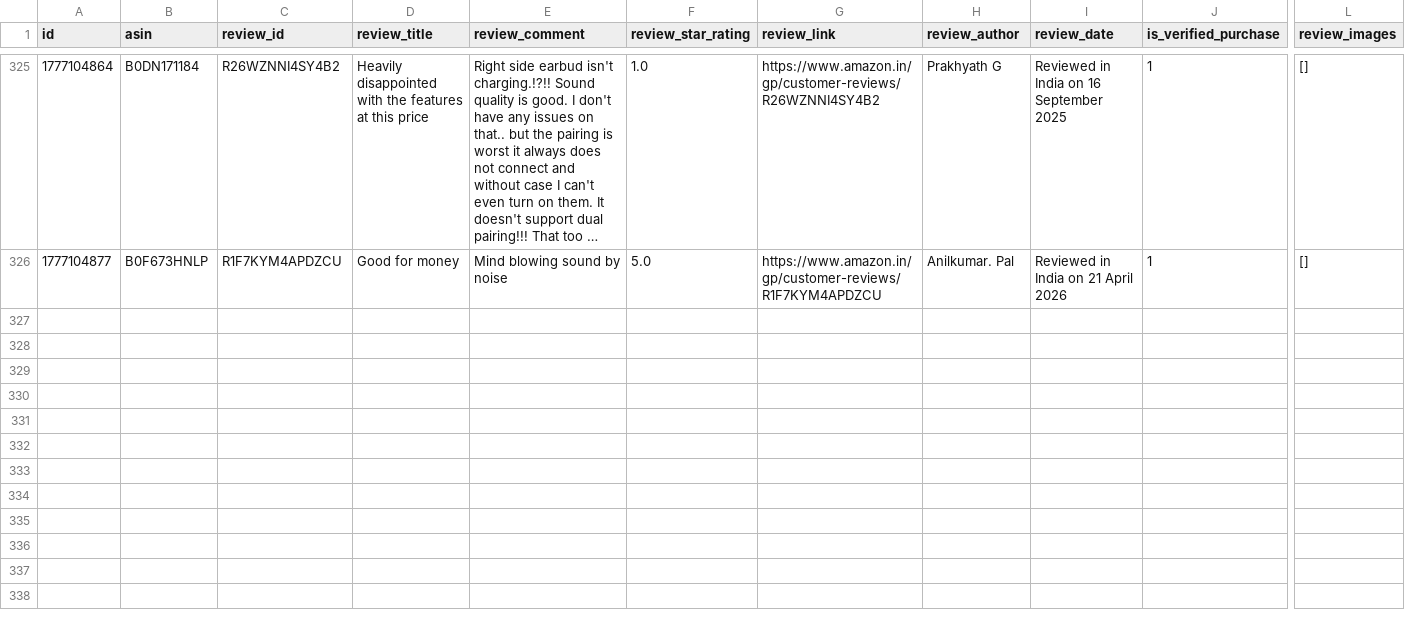
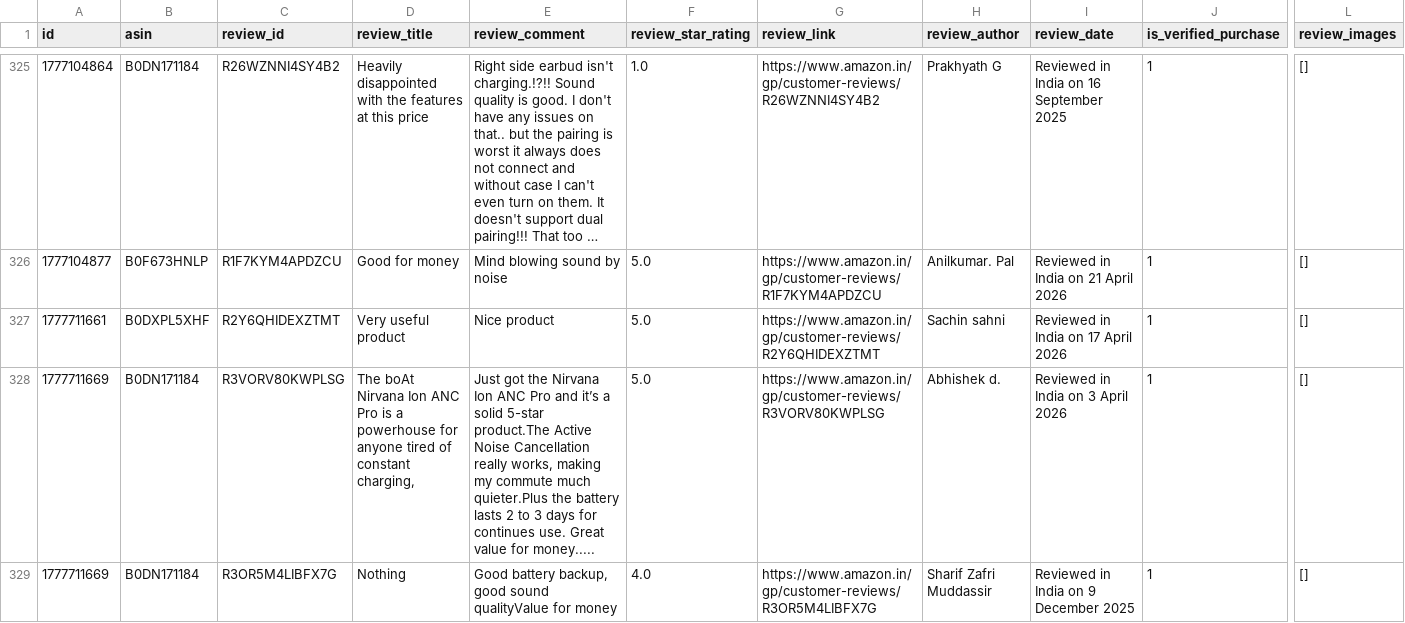
Before and after one commit to Arnav9-bit/Management-Project, a CSV file: amazon_product_reviews.csv, drawn as a sheet; only a part is shown, gaps mark what is left out; long unchanged cells end in …; rows hold the shown columns only; the diff covers the shown part only; the diff names each change by its address in the sheet, - before the commit and + after, or states it on an @@ line.

```diff
--- a/amazon_product_reviews.csv
+++ b/amazon_product_reviews.csv
+row 327: 1777711661 | B0DXPL5XHF | R2Y6QHIDEXZTMT | Very useful product | Nice product | 5.0 | https://www.amazon.in/gp/customer-reviews/R2Y6QHIDEXZTMT | Sachin sahni | Reviewed in India on 17 April 2026 | 1 | []
+row 328: 1777711669 | B0DN171184 | R3VORV80KWPLSG | The boAt Nirvana Ion ANC Pro is a powerhouse for anyone tired of constant charging, | Just got the Nirvana Ion ANC Pro and it’s a solid 5-star product.The Active Noise Cancellation really works, making my commute much quieter.Plus the battery lasts 2 to 3 days for continues use. Great value for money..... | 5.0 | https://www.amazon.in/gp/customer-reviews/R3VORV80KWPLSG | Abhishek d. | Reviewed in India on 3 April 2026 | 1 | []
+row 329: 1777711669 | B0DN171184 | R3OR5M4LIBFX7G | Nothing | Good battery backup, good sound qualityValue for money | 4.0 | https://www.amazon.in/gp/customer-reviews/R3OR5M4LIBFX7G | Sharif Zafri Muddassir | Reviewed in India on 9 December 2025 | 1 | []
```
Also changed, not shown: 6 added rows elsewhere in this file, 3 other files.
